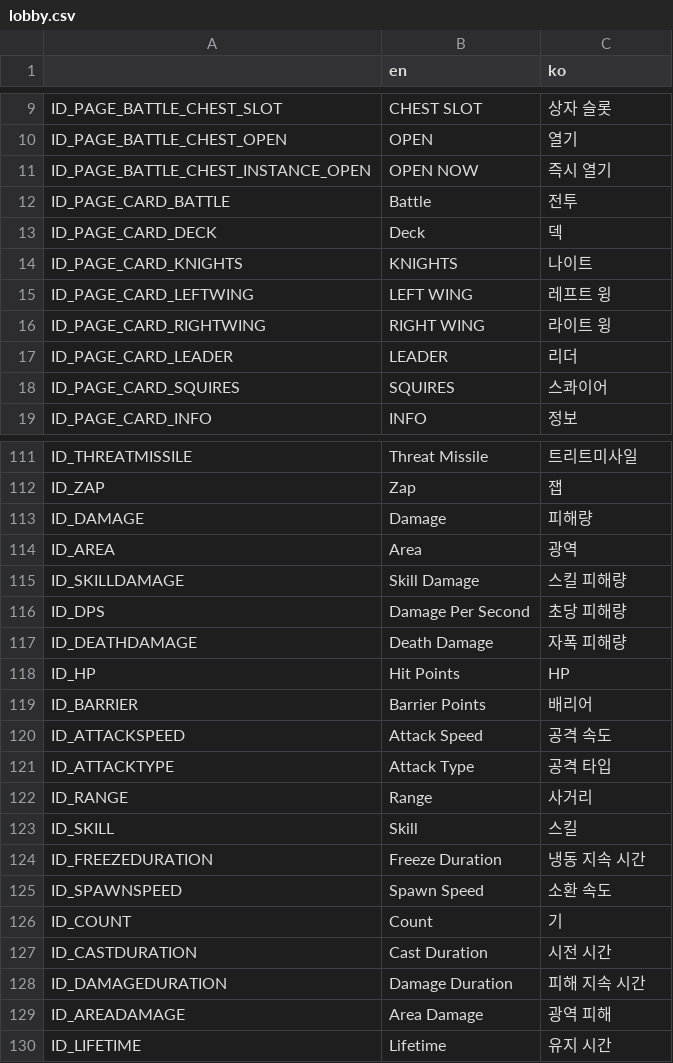
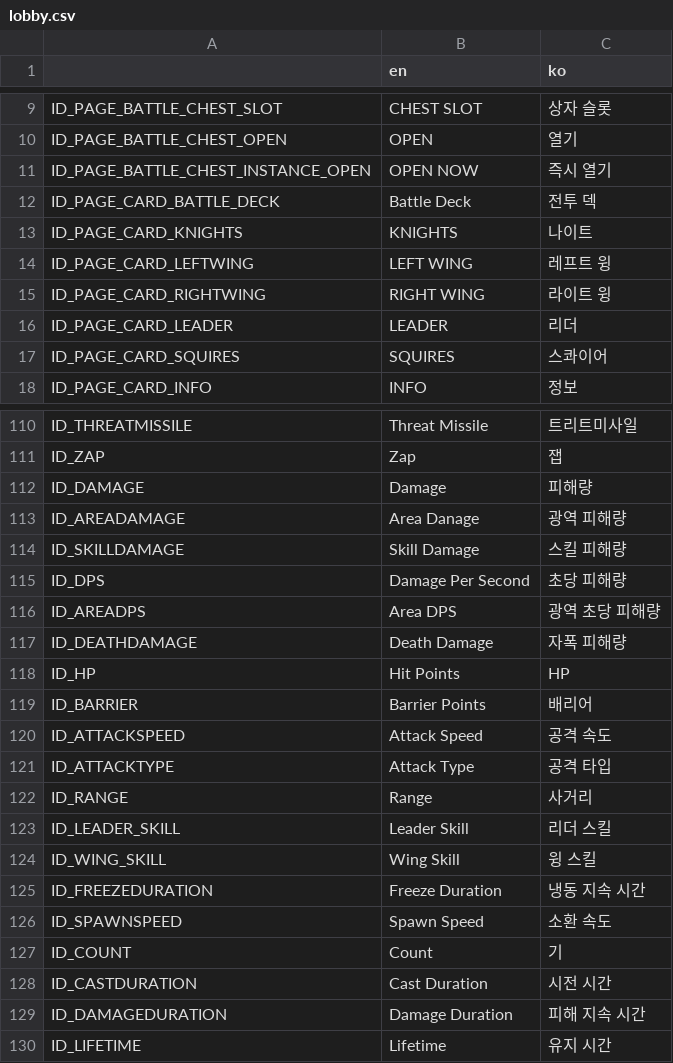
Before and after one commit to humblers/spaceknights, a CSV file: client/translation/lobby.csv, drawn as a sheet; only a part is shown, gaps mark what is left out.

```diff
--- a/client/translation/lobby.csv
+++ b/client/translation/lobby.csv
@@ -11,4 +11,3 @@ ID_PAGE_BATTLE_CHEST_OPEN,OPEN,열기
 ID_PAGE_BATTLE_CHEST_INSTANCE_OPEN,OPEN NOW,즉시 열기
-ID_PAGE_CARD_BATTLE,Battle,전투
-ID_PAGE_CARD_DECK,Deck,덱
+ID_PAGE_CARD_BATTLE_DECK,Battle Deck,전투 덱
 ID_PAGE_CARD_KNIGHTS,KNIGHTS,나이트
@@ -113,5 +112,6 @@ ID_ZAP,Zap,잽
 ID_DAMAGE,Damage,피해량
-ID_AREA,Area,광역
+ID_AREADAMAGE,Area Danage,광역 피해량
 ID_SKILLDAMAGE,Skill Damage,스킬 피해량
 ID_DPS,Damage Per Second,초당 피해량
+ID_AREADPS,Area DPS,광역 초당 피해량
 ID_DEATHDAMAGE,Death Damage,자폭 피해량
@@ -122,3 +122,4 @@ ID_ATTACKTYPE,Attack Type,공격 타입
 ID_RANGE,Range,사거리
-ID_SKILL,Skill,스킬
+ID_LEADER_SKILL,Leader Skill,리더 스킬
+ID_WING_SKILL,Wing Skill,윙 스킬
 ID_FREEZEDURATION,Freeze Duration,냉동 지속 시간
@@ -128,3 +129,2 @@ ID_CASTDURATION,Cast Duration,시전 시간
 ID_DAMAGEDURATION,Damage Duration,피해 지속 시간
-ID_AREADAMAGE,Area Damage,광역 피해
 ID_LIFETIME,Lifetime,유지 시간
```
Also changed, not shown: 10 other files.
